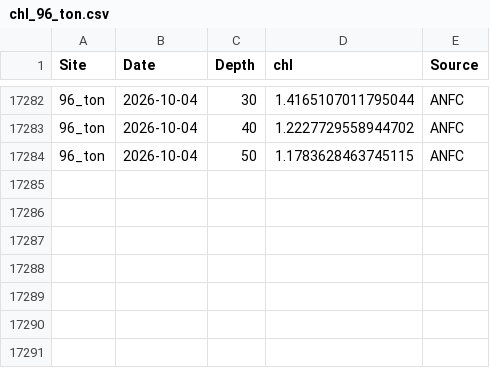
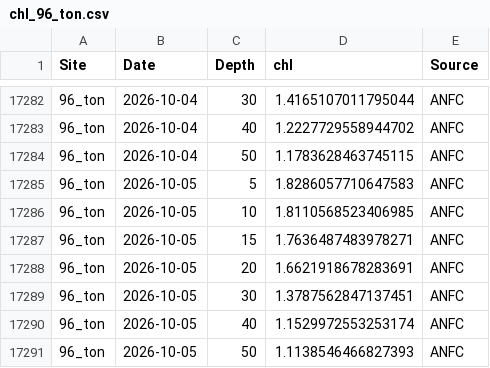
Before and after one commit to sharkbot952/temp_test, a CSV file: data/cmem/chl/chl_96_ton.csv, drawn as a sheet; only a part is shown, gaps mark what is left out.

```diff
--- a/data/cmem/chl/chl_96_ton.csv
+++ b/data/cmem/chl/chl_96_ton.csv
@@ -17284 +17284,8 @@
 96_ton,2026-10-04,50,1.1783628463745115,ANFC
+96_ton,2026-10-05,5,1.8286057710647583,ANFC
+96_ton,2026-10-05,10,1.8110568523406985,ANFC
+96_ton,2026-10-05,15,1.7636487483978271,ANFC
+96_ton,2026-10-05,20,1.6621918678283691,ANFC
+96_ton,2026-10-05,30,1.3787562847137451,ANFC
+96_ton,2026-10-05,40,1.1529972553253174,ANFC
+96_ton,2026-10-05,50,1.1138546466827393,ANFC
```
Also changed, not shown: data/cmem/chl/chl_3_reb.csv, data/cmem/chl/chl_4_ris.csv, 15 other files.
